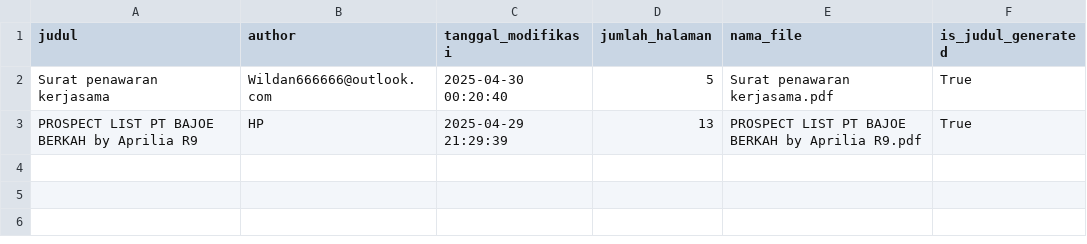
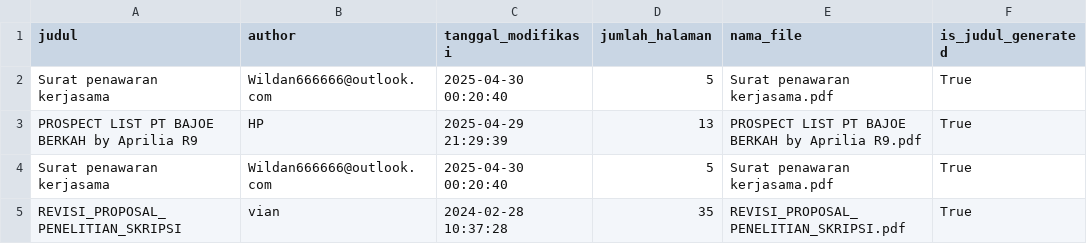
Before and after one commit to Oktavian0110/skripsi_metadata, a CSV file: output/pdf_metadata.csv, drawn as a sheet.

```diff
--- a/output/pdf_metadata.csv
+++ b/output/pdf_metadata.csv
@@ -3 +3,3 @@ Surat penawaran kerjasama,Wildan666666@outlook.com,2025-04-30 00:20:40,5,Surat p
 PROSPECT LIST PT BAJOE BERKAH by Aprilia R9,HP,2025-04-29 21:29:39,13,PROSPECT LIST PT BAJOE BERKAH by Aprilia R9.pdf,True
+Surat penawaran kerjasama,Wildan666666@outlook.com,2025-04-30 00:20:40,5,Surat penawaran kerjasama.pdf,True
+REVISI_PROPOSAL_PENELITIAN_SKRIPSI,vian,2024-02-28 10:37:28,35,REVISI_PROPOSAL_PENELITIAN_SKRIPSI.pdf,True
```
Also changed, not shown: output/git_metadata.csv, 3 other files.
